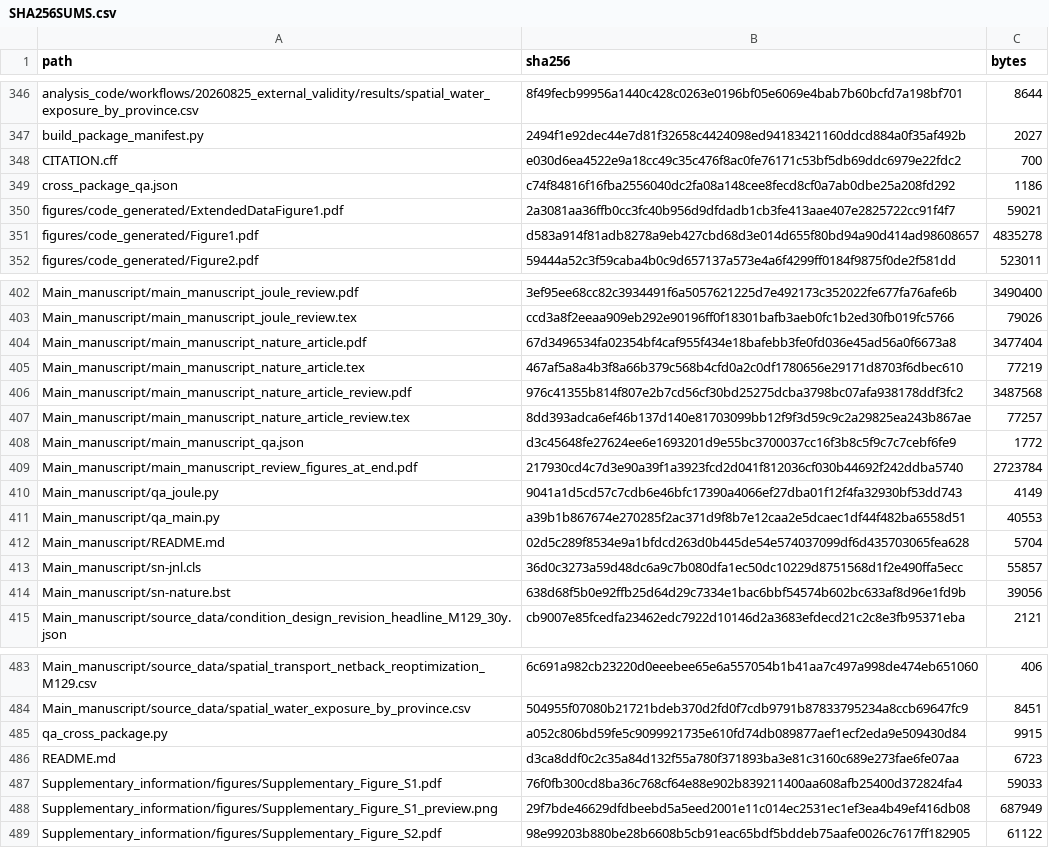
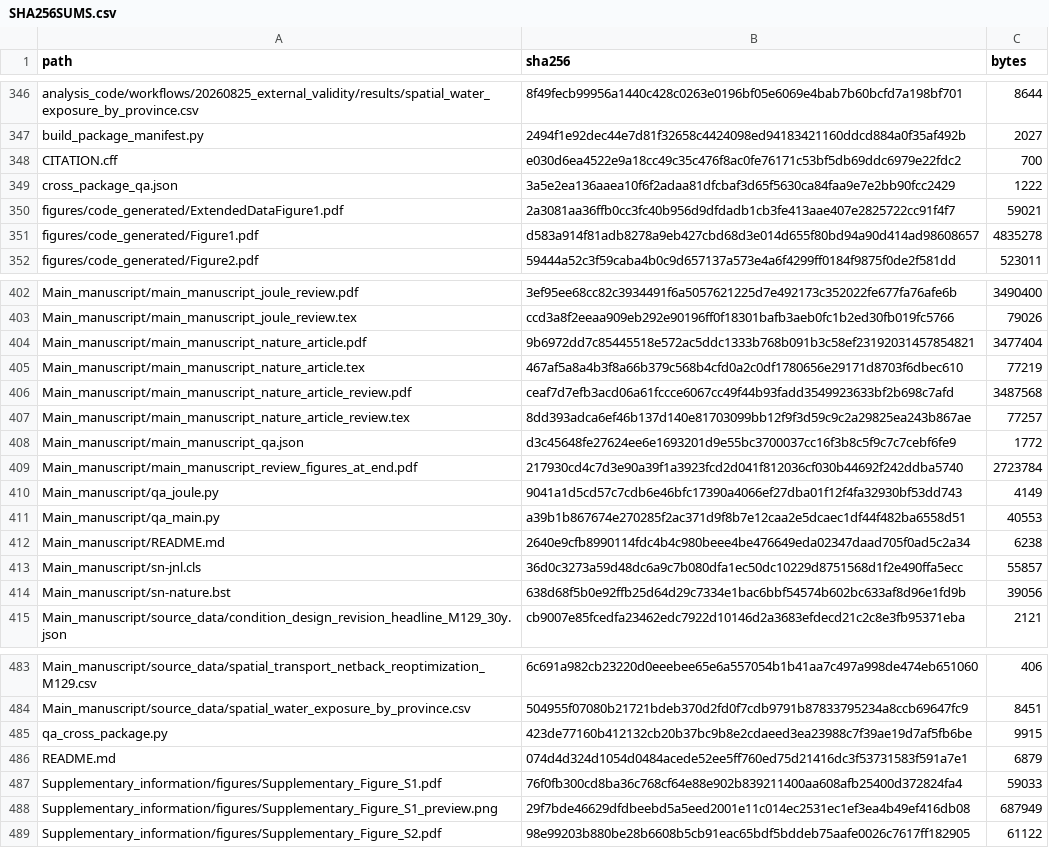
Before and after one commit to 1223044298-ship-it/curtailment-traps-early-green-hydrogen-assets-beyond-the-reach-of-learning, a CSV file: SHA256SUMS.csv, drawn as a sheet; only a part is shown, gaps mark what is left out.

```diff
--- a/SHA256SUMS.csv
+++ b/SHA256SUMS.csv
@@ -348,3 +348,3 @@ build_package_manifest.py,2494f1e92dec44e7d81f32658c4424098ed94183421160ddcd884a
 CITATION.cff,e030d6ea4522e9a18cc49c35c476f8ac0fe76171c53bf5db69ddc6979e22fdc2,700
-cross_package_qa.json,c74f84816f16fba2556040dc2fa08a148cee8fecd8cf0a7ab0dbe25a208fd292,1186
+cross_package_qa.json,3a5e2ea136aaea10f6f2adaa81dfcbaf3d65f5630ca84faa9e7e2bb90fcc2429,1222
 figures/code_generated/ExtendedDataFigure1.pdf,2a3081aa36ffb0cc3fc40b956d9dfdadb1cb3fe413aae407e2825722cc91f4f7,59021
@@ -403,5 +403,5 @@ Main_manuscript/main_manuscript_joule_review.pdf,3ef95ee68cc82c3934491f6a5057621
 Main_manuscript/main_manuscript_joule_review.tex,ccd3a8f2eeaa909eb292e90196ff0f18301bafb3aeb0fc1b2ed30fb019fc5766,79026
-Main_manuscript/main_manuscript_nature_article.pdf,67d3496534fa02354bf4caf955f434e18bafebb3fe0fd036e45ad56a0f6673a8,3477404
+Main_manuscript/main_manuscript_nature_article.pdf,9b6972dd7c85445518e572ac5ddc1333b768b091b3c58ef23192031457854821,3477404
 Main_manuscript/main_manuscript_nature_article.tex,467af5a8a4b3f8a66b379c568b4cfd0a2c0df1780656e29171d8703f6dbec610,77219
-Main_manuscript/main_manuscript_nature_article_review.pdf,976c41355b814f807e2b7cd56cf30bd25275dcba3798bc07afa938178ddf3fc2,3487568
+Main_manuscript/main_manuscript_nature_article_review.pdf,ceaf7d7efb3acd06a61fccce6067cc49f44b93fadd3549923633bf2b698c7afd,3487568
 Main_manuscript/main_manuscript_nature_article_review.tex,8dd393adca6ef46b137d140e81703099bb12f9f3d59c9c2a29825ea243b867ae,77257
@@ -411,3 +411,3 @@ Main_manuscript/qa_joule.py,9041a1d5cd57c7cdb6e46bfc17390a4066ef27dba01f12f4fa32
 Main_manuscript/qa_main.py,a39b1b867674e270285f2ac371d9f8b7e12caa2e5dcaec1df44f482ba6558d51,40553
-Main_manuscript/README.md,02d5c289f8534e9a1bfdcd263d0b445de54e574037099df6d435703065fea628,5704
+Main_manuscript/README.md,2640e9cfb8990114fdc4b4c980beee4be476649eda02347daad705f0ad5c2a34,6238
 Main_manuscript/sn-jnl.cls,36d0c3273a59d48dc6a9c7b080dfa1ec50dc10229d8751568d1f2e490ffa5ecc,55857
@@ -484,4 +484,4 @@ Main_manuscript/source_data/spatial_transport_netback_reoptimization_M129.csv,6c
 Main_manuscript/source_data/spatial_water_exposure_by_province.csv,504955f07080b21721bdeb370d2fd0f7cdb9791b87833795234a8ccb69647fc9,8451
-qa_cross_package.py,a052c806bd59fe5c9099921735e610fd74db089877aef1ecf2eda9e509430d84,9915
-README.md,d3ca8ddf0c2c35a84d132f55a780f371893ba3e81c3160c689e273fae6fe07aa,6723
+qa_cross_package.py,423de77160b412132cb20b37bc9b8e2cdaeed3ea23988c7f39ae19d7af5fb6be,9915
+README.md,074d4d324d1054d0484acede52ee5ff760ed75d21416dc3f53731583f591a7e1,6879
 Supplementary_information/figures/Supplementary_Figure_S1.pdf,76f0fb300cd8ba36c768cf64e88e902b839211400aa608afb25400d372824fa4,59033
```
Also changed, not shown: 6 other files.
